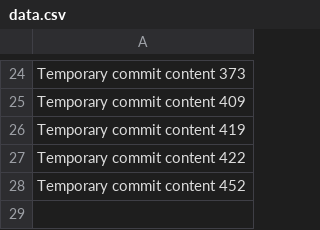
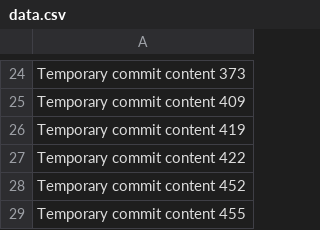
Before and after one commit to hinase01/cloud-783-k, a CSV file: data.csv, drawn as a sheet; only a part is shown, gaps mark what is left out; the diff names each change by its address in the sheet, - before the commit and + after, or states it on an @@ line.

```diff
--- a/data.csv
+++ b/data.csv
+row 29: Temporary commit content 455
```
